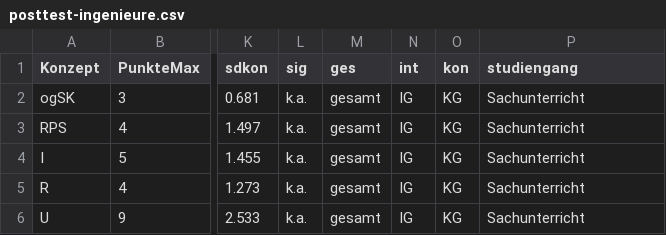
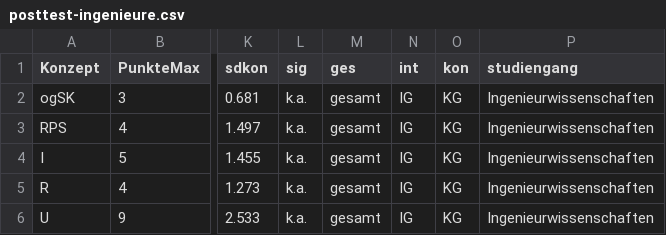
Before and after one commit to Expander/paper-konzepte-elehre-ing, a CSV file: posttest-ingenieure.csv, drawn as a sheet; only a part is shown, gaps mark what is left out; the diff names each change by its address in the sheet, - before the commit and + after, or states it on an @@ line.

Commit message:
correcting study

```diff
--- a/posttest-ingenieure.csv
+++ b/posttest-ingenieure.csv
-P2:P6 (studiengang): Sachunterricht
+P2:P6 (studiengang): Ingenieurwissenschaften
```
